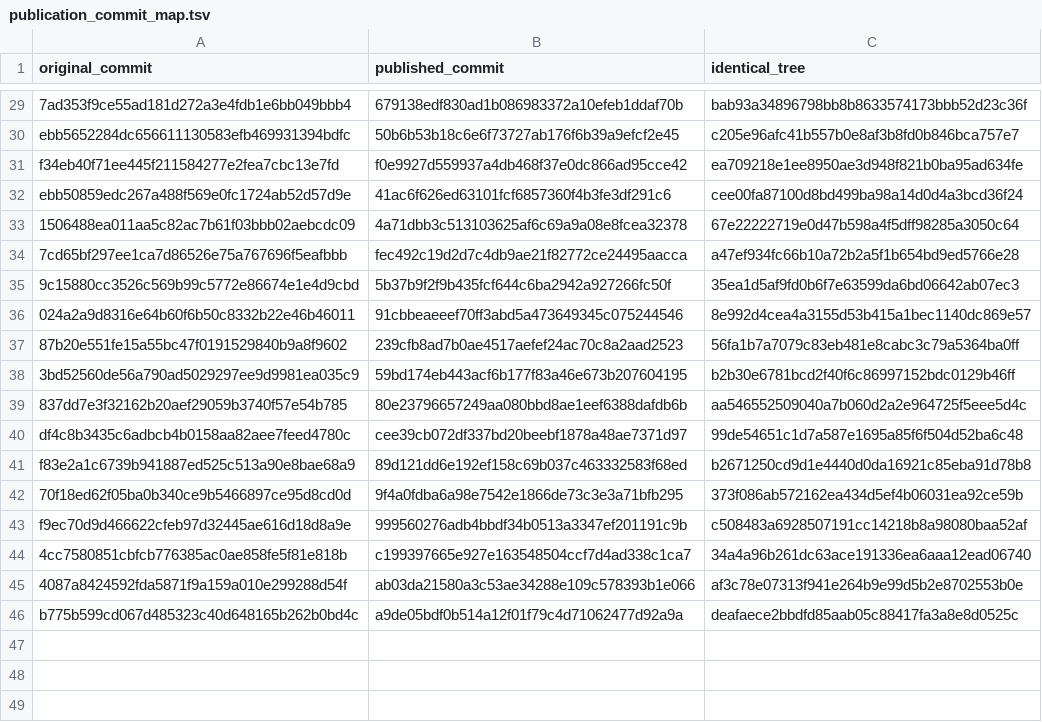
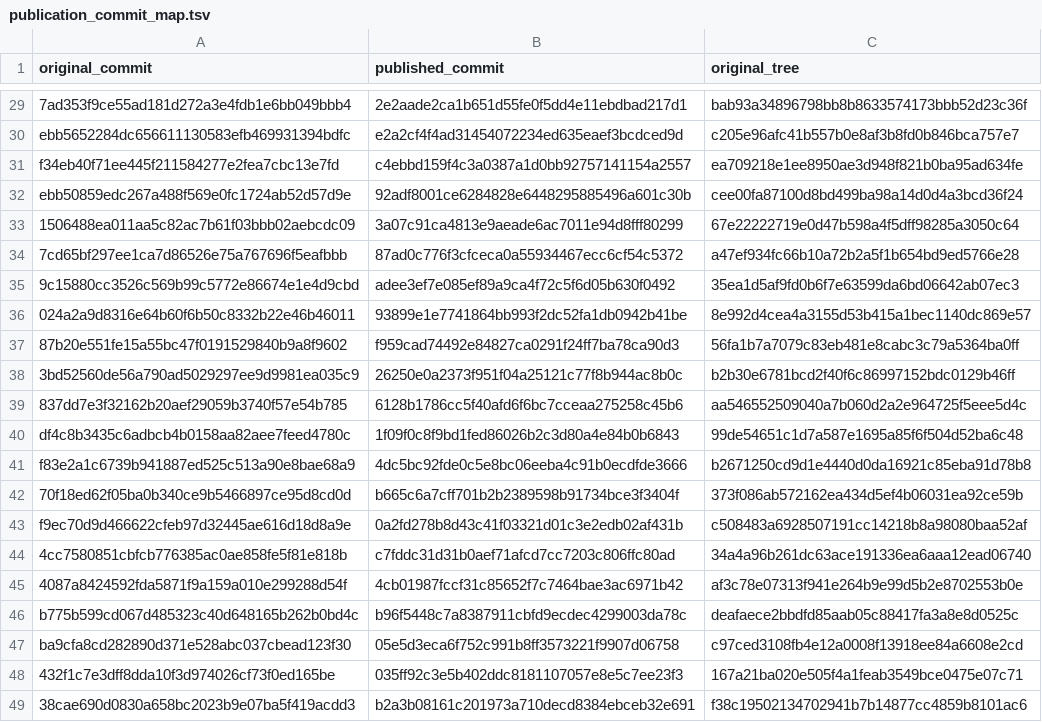
Before and after one commit to NingyuSUN/endotarget-evidence, a TSV file: receipts/publication_commit_map.tsv, drawn as a sheet; only a part is shown, gaps mark what is left out; the diff covers the shown part only; the diff names each change by its address in the sheet, - before the commit and + after, or states it on an @@ line.

Commit message:
Record the history revision and re-render the research brief
Map historical execution identifiers to the revised published commits, add the
per-commit verification record for the 15 October history revision, and render
the two-page research brief again from the current source.

```diff
--- a/receipts/publication_commit_map.tsv
+++ b/receipts/publication_commit_map.tsv
-C1: identical_tree
+C1: original_tree
-B29 (published_commit): 679138edf830ad1b086983372a10efeb1ddaf70b
+B29 (published_commit): 2e2aade2ca1b651d55fe0f5dd4e11ebdbad217d1
-B30 (published_commit): 50b6b53b18c6e6f73727ab176f6b39a9efcf2e45
+B30 (published_commit): e2a2cf4f4ad31454072234ed635eaef3bcdced9d
-B31 (published_commit): f0e9927d559937a4db468f37e0dc866ad95cce42
+B31 (published_commit): c4ebbd159f4c3a0387a1d0bb92757141154a2557
-B32 (published_commit): 41ac6f626ed63101fcf6857360f4b3fe3df291c6
+B32 (published_commit): 92adf8001ce6284828e6448295885496a601c30b
-B33 (published_commit): 4a71dbb3c513103625af6c69a9a08e8fcea32378
+B33 (published_commit): 3a07c91ca4813e9aeade6ac7011e94d8fff80299
-B34 (published_commit): fec492c19d2d7c4db9ae21f82772ce24495aacca
+B34 (published_commit): 87ad0c776f3cfceca0a55934467ecc6cf54c5372
-B35 (published_commit): 5b37b9f2f9b435fcf644c6ba2942a927266fc50f
+B35 (published_commit): adee3ef7e085ef89a9ca4f72c5f6d05b630f0492
-B36 (published_commit): 91cbbeaeeef70ff3abd5a473649345c075244546
+B36 (published_commit): 93899e1e7741864bb993f2dc52fa1db0942b41be
-B37 (published_commit): 239cfb8ad7b0ae4517aefef24ac70c8a2aad2523
+B37 (published_commit): f959cad74492e84827ca0291f24ff7ba78ca90d3
-B38 (published_commit): 59bd174eb443acf6b177f83a46e673b207604195
+B38 (published_commit): 26250e0a2373f951f04a25121c77f8b944ac8b0c
-B39 (published_commit): 80e23796657249aa080bbd8ae1eef6388dafdb6b
+B39 (published_commit): 6128b1786cc5f40afd6f6bc7cceaa275258c45b6
-B40 (published_commit): cee39cb072df337bd20beebf1878a48ae7371d97
+B40 (published_commit): 1f09f0c8f9bd1fed86026b2c3d80a4e84b0b6843
-B41 (published_commit): 89d121dd6e192ef158c69b037c463332583f68ed
+B41 (published_commit): 4dc5bc92fde0c5e8bc06eeba4c91b0ecdfde3666
-B42 (published_commit): 9f4a0fdba6a98e7542e1866de73c3e3a71bfb295
+B42 (published_commit): b665c6a7cff701b2b2389598b91734bce3f3404f
-B43 (published_commit): 999560276adb4bbdf34b0513a3347ef201191c9b
+B43 (published_commit): 0a2fd278b8d43c41f03321d01c3e2edb02af431b
-B44 (published_commit): c199397665e927e163548504ccf7d4ad338c1ca7
+B44 (published_commit): c7fddc31d31b0aef71afcd7cc7203c806ffc80ad
-B45 (published_commit): ab03da21580a3c53ae34288e109c578393b1e066
+B45 (published_commit): 4cb01987fccf31c85652f7c7464bae3ac6971b42
-B46 (published_commit): a9de05bdf0b514a12f01f79c4d71062477d92a9a
+B46 (published_commit): b96f5448c7a8387911cbfd9ecdec4299003da78c
+row 47: ba9cfa8cd282890d371e528abc037cbead123f30 | 05e5d3eca6f752c991b8ff3573221f9907d06758 | c97ced3108fb4e12a0008f13918ee84a6608e2cd
+row 48: 432f1c7e3dff8dda10f3d974026cf73f0ed165be | 035ff92c3e5b402ddc8181107057e8e5c7ee23f3 | 167a21ba020e505f4a1feab3549bce0475e07c71
+row 49: 38cae690d0830a658bc2023b9e07ba5f419acdd3 | b2a3b08161c201973a710decd8384ebceb32e691 | f38c19502134702941b7b14877cc4859b8101ac6
```
Also changed, not shown: 27 edited cells elsewhere in this file, 3 other files.
